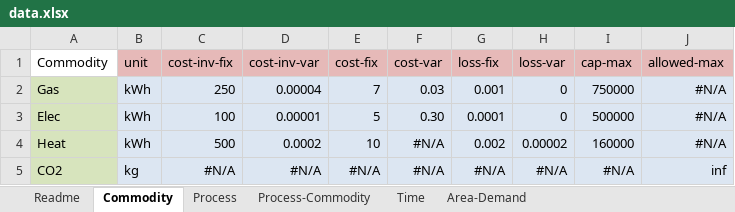
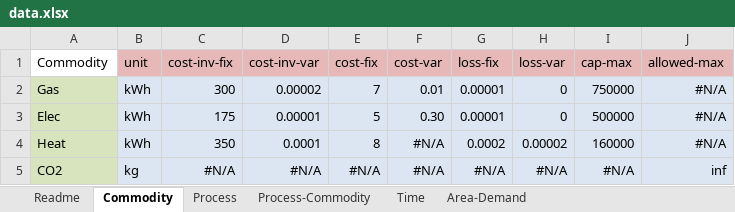
Before and after one commit to tum-ens/rivus, an Excel workbook: data/haag15/data.xlsx, sheet Commodity, drawn as a sheet; values as stored, in another font and other column widths than the file's, no borders; conditional formats not drawn; the diff names each change by its address in the sheet, - before the commit and + after, or states it on an @@ line.

```diff
--- a/data/haag15/data.xlsx (sheet Commodity)
+++ b/data/haag15/data.xlsx (sheet Commodity)
-C2 (cost-inv-fix): 250
+C2 (cost-inv-fix): 300
-D2 (cost-inv-var): 0.00004
+D2 (cost-inv-var): 0.00002
-F2 (cost-var): 0.03
+F2 (cost-var): 0.01
-G2 (loss-fix): 0.001
+G2 (loss-fix): 0.00001
-C3 (cost-inv-fix): 100
+C3 (cost-inv-fix): 175
-G3 (loss-fix): 0.0001
+G3 (loss-fix): 0.00001
-C4 (cost-inv-fix): 500
+C4 (cost-inv-fix): 350
-D4 (cost-inv-var): 0.0002
+D4 (cost-inv-var): 0.0001
-E4 (cost-fix): 10
+E4 (cost-fix): 8
-G4 (loss-fix): 0.002
+G4 (loss-fix): 0.0002
```
Also changed, not shown: sheet Process-Commodity, sheet Process, sheet Readme, 3 other files.
